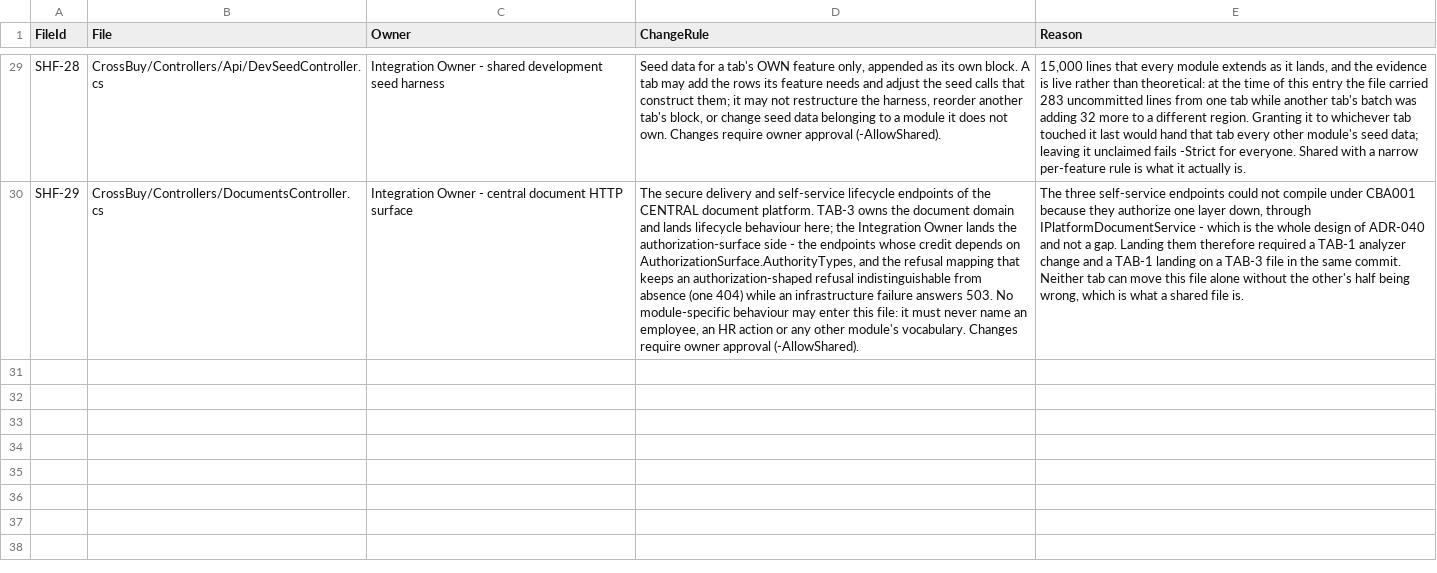
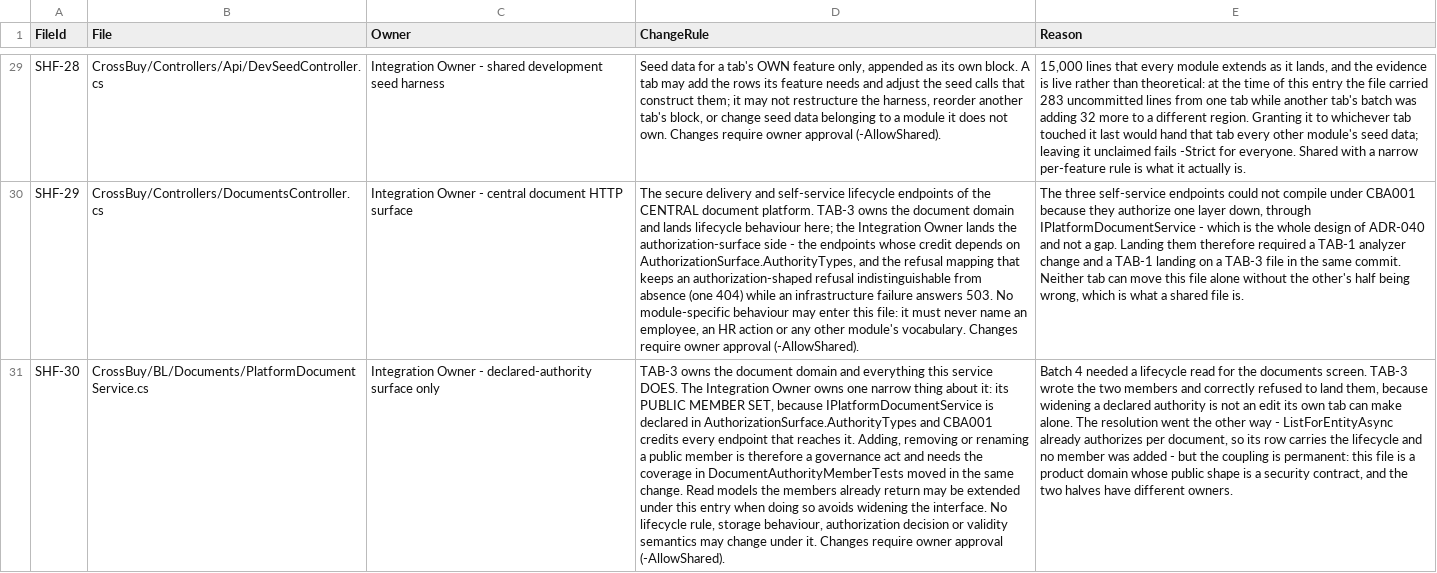
Before and after one commit to ahmedzakareya/CrossBussines, a CSV file: docs/roadmap-v2/roadmap-v2-shared-files.csv, drawn as a sheet; only a part is shown, gaps mark what is left out; the diff names each change by its address in the sheet, - before the commit and + after, or states it on an @@ line.

```diff
--- a/docs/roadmap-v2/roadmap-v2-shared-files.csv
+++ b/docs/roadmap-v2/roadmap-v2-shared-files.csv
+row 31: SHF-30 | CrossBuy/BL/Documents/PlatformDocumentService.cs | Integration Owner - declared-authority surface only | TAB-3 owns the document domain and everything this service DOES. The Integration Owner owns one narrow thing about it: its PUBLIC MEMBER SET, because IPlatformDocumentService is declared in AuthorizationSurface.AuthorityTypes and CBA001 credits every endpoint that reaches it. Adding, removing or renaming a public member is therefore a governance act and needs the coverage in DocumentAuthorityMemberTests moved in the same change. Read models the members already return may be extended under this entry when doing so avoids widening the interface. No lifecycle rule, storage behaviour, authorization decision or validity semantics may change under it. Changes require owner approval (-AllowShared). | Batch 4 needed a lifecycle read for the documents screen. TAB-3 wrote the two members and correctly refused to land them, because widening a declared authority is not an edit its own tab can make alone. The resolution went the other way - ListForEntityAsync already authorizes per document, so its row carries the lifecycle and no member was added - but the coupling is permanent: this file is a product domain whose public shape is a security contract, and the two halves have different owners.
```
Also changed, not shown: docs/roadmap-v2/roadmap-v2-tab-ownership.csv, 4 other files.
